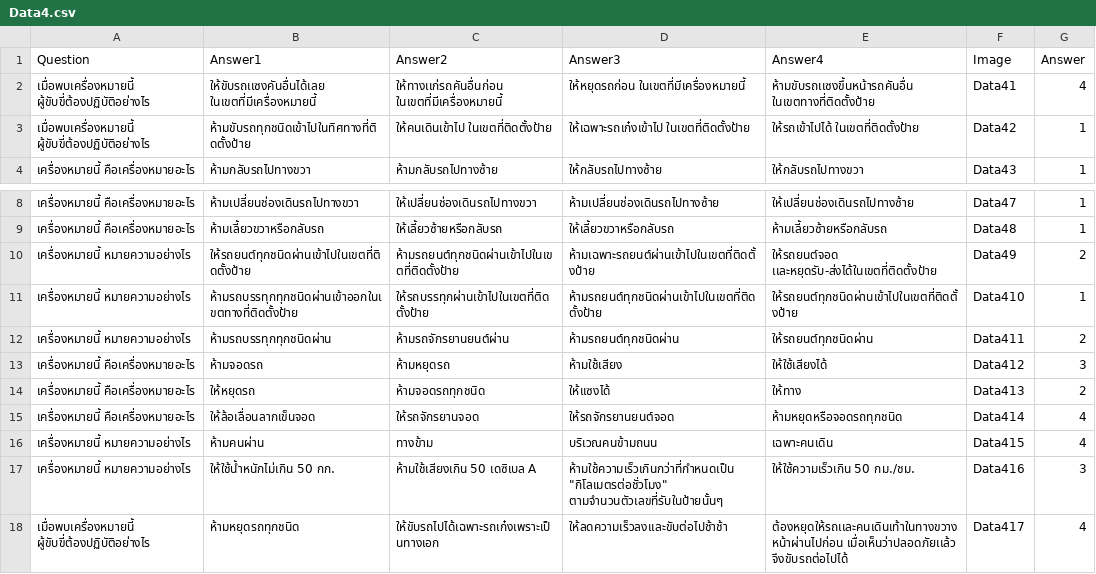
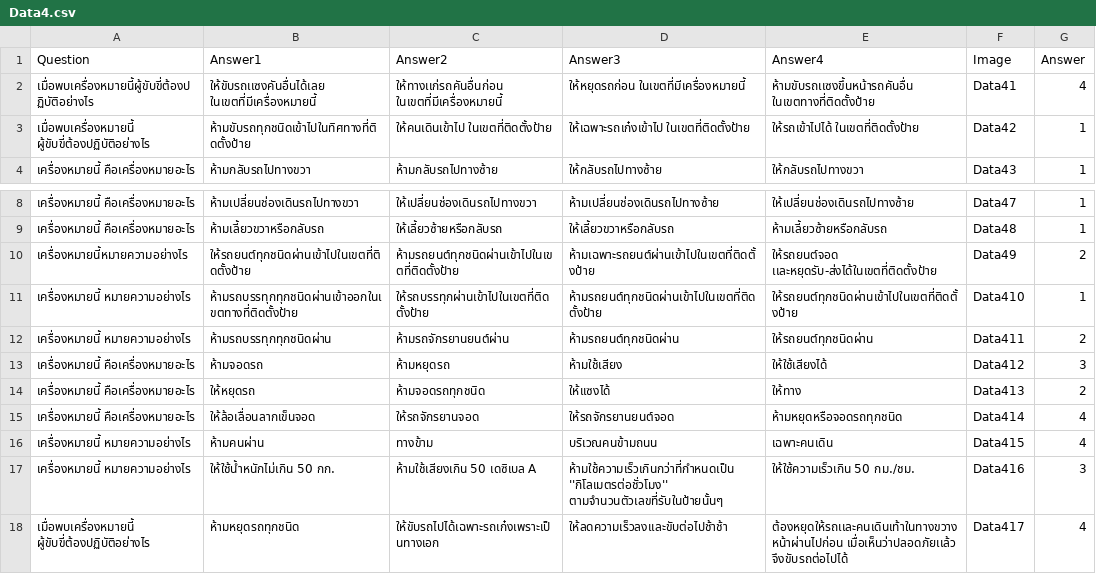
Before and after one commit to kittipannn/FoodDeliveryProject, a CSV file: Assets/Resources/Data/CSV/Data4.csv, drawn as a sheet; only a part is shown, gaps mark what is left out.

```diff
--- a/Assets/Resources/Data/CSV/Data4.csv
+++ b/Assets/Resources/Data/CSV/Data4.csv
@@ -1,4 +1,4 @@
 Question,Answer1,Answer2,Answer3,Answer4,Image,Answer
-"เมื่อพบเครื่องหมายนี้ ผู้ขับขี่ต้องปฏิบัติอย่างไร
-",ให้ขับรถเเซงคันอื่นได้เลย ในเขตที่มีเครื่องหมายนี้,ให้ทางเเก่รถคันอื่นก่อน ในเขตที่มีเครื่องหมายนี้,ให้หยุดรถก่อน ในเขตที่มีเครื่องหมายนี้,ห้ามขับรถเเซงขึ้นหน้ารถคันอื่น ในเขตทางที่ติดตั้งป้าย,Data41,4
+"เมื่อพบเครื่องหมายนี้ผู้ขับขี่ต้องปฏิบัติอย่างไร
+",ให้ขับรถเเซงคันอื่นได้เลย ในเขตที่มีเครื่องหมายนี้,ให้ทางเเก่รถคันอื่นก่อน ในเขตที่มีเครื่องหมายนี้,ให้หยุดรถก่อน ในเขตที่มีเครื่องหมายนี้,ห้ามขับรถเเซงขึ้นหน้ารถคันอื่น ในเขตทางที่ติดตั้งป้าย,Data41,4
 "เมื่อพบเครื่องหมายนี้ ผู้ขับขี่ต้องปฏิบัติอย่างไร
@@ -17,4 +17,4 @@
 ",ห้ามเลี้ยวขวาหรือกลับรถ,ให้เลี้ยวซ้ายหรือกลับรถ,ให้เลี้ยวขวาหรือกลับรถ,ห้ามเลี้ยวซ้ายหรือกลับรถ,Data48,1
-"เครื่องหมายนี้ หมายความอย่างไร
-",ให้รถยนต์ทุกชนิดผ่านเข้าไปในเขตที่ติดตั้งป้าย,ห้ามรถยนต์ทุกชนิดผ่านเข้าไปในเขตที่ติดตั้งป้าย,ห้ามเฉพาะรถยนต์ผ่านเข้าไปในเขตที่ติดตั้งป้าย,ให้รถยนต์จอด เเละหยุดรับ-ส่งได้ในเขตที่ติดตั้งป้าย,Data49,2
+"เครื่องหมายนี้หมายความอย่างไร
+",ให้รถยนต์ทุกชนิดผ่านเข้าไปในเขตที่ติดตั้งป้าย,ห้ามรถยนต์ทุกชนิดผ่านเข้าไปในเขตที่ติดตั้งป้าย,ห้ามเฉพาะรถยนต์ผ่านเข้าไปในเขตที่ติดตั้งป้าย,ให้รถยนต์จอด เเละหยุดรับ-ส่งได้ในเขตที่ติดตั้งป้าย,Data49,2
 "เครื่องหมายนี้ หมายความอย่างไร
@@ -31,4 +31,4 @@
 ",ห้ามคนผ่าน,ทางข้าม,บริเวณคนข้ามถนน,เฉพาะคนเดิน,Data415,4
-"เครื่องหมายนี้ หมายความอย่างไร
-",ให้ใช้น้ำหนักไม่เกิน 50 กก.,ห้ามใช้เสียงเกิน 50 เดซิเบล A,"ห้ามใช้ความเร็วเกินกว่าที่กำหนดเป็น ""กิโลเมตรต่อชั่วโมง"" ตามจำนวนตัวเลขที่รับในป้ายนั้นๆ",ให้ใช้ความเร็วเกิน 50 กม./ชม.,Data416,3
+"เครื่องหมายนี้ หมายความอย่างไร
+",ให้ใช้น้ำหนักไม่เกิน 50 กก.,ห้ามใช้เสียงเกิน 50 เดซิเบล A,ห้ามใช้ความเร็วเกินกว่าที่กำหนดเป็น ''กิโลเมตรต่อชั่วโมง'' ตามจำนวนตัวเลขที่รับในป้ายนั้นๆ,ให้ใช้ความเร็วเกิน 50 กม./ชม.,Data416,3
 "เมื่อพบเครื่องหมายนี้ ผู้ขับขี่ต้องปฏิบัติอย่างไร
```
Also changed, not shown: Assets/Resources/Data/CSV/Data1.csv, Assets/Resources/Data/CSV/Data2.csv, 31 other files.
